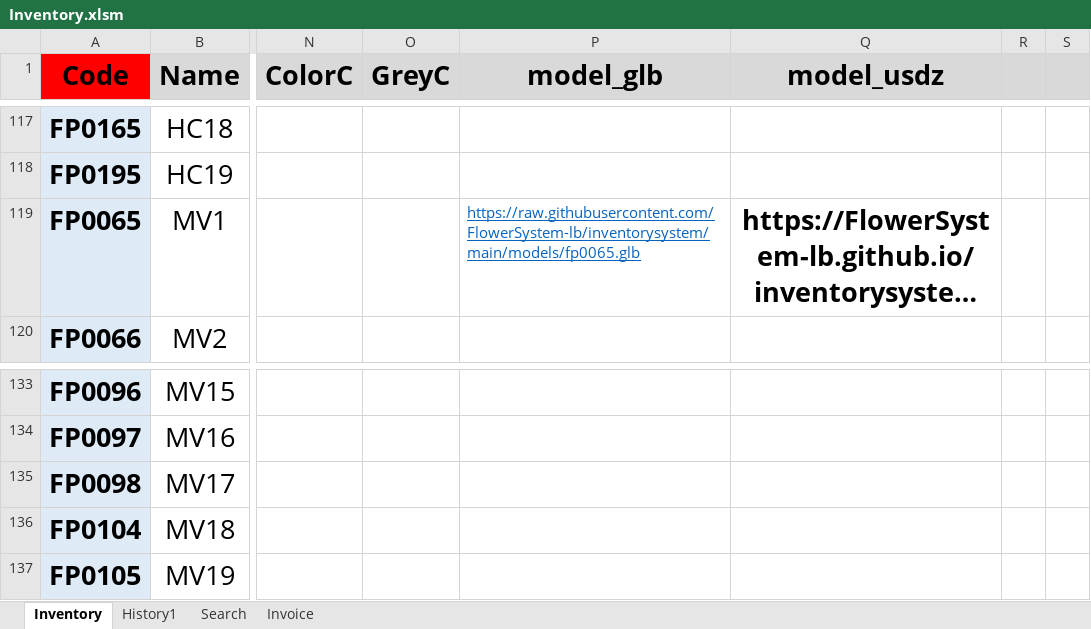
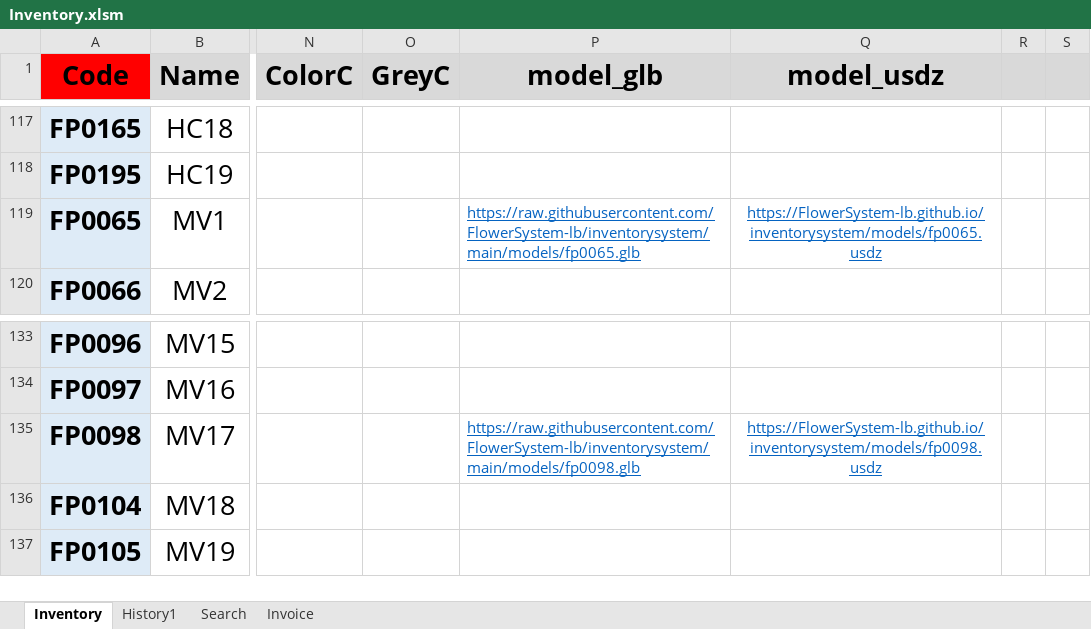
Before and after one commit to FlowerSystem-lb/inventorysystem, an Excel workbook: Inventory.xlsm, sheet Inventory, drawn as a sheet; only a part is shown, gaps mark what is left out; long unchanged cells end in …; values as stored, in another font and other column widths than the file's, no borders; conditional formats not drawn; the diff names each change by its address in the sheet, - before the commit and + after, or states it on an @@ line.

Commit message:
auto sync

```diff
--- a/Inventory.xlsm (sheet Inventory)
+++ b/Inventory.xlsm (sheet Inventory)
@@ Q119 bold: on → off, underline: off → on, text colour: black → #0563C1, text size: smaller @@
-P135 (model_glb): (empty)
+P135 (model_glb): https://raw.githubusercontent.com/FlowerSystem-lb/inventorysystem/main/models/fp0098.glb
-Q135 (model_usdz): (empty)
+Q135 (model_usdz): https://FlowerSystem-lb.github.io/inventorysystem/models/fp0098.usdz
```
